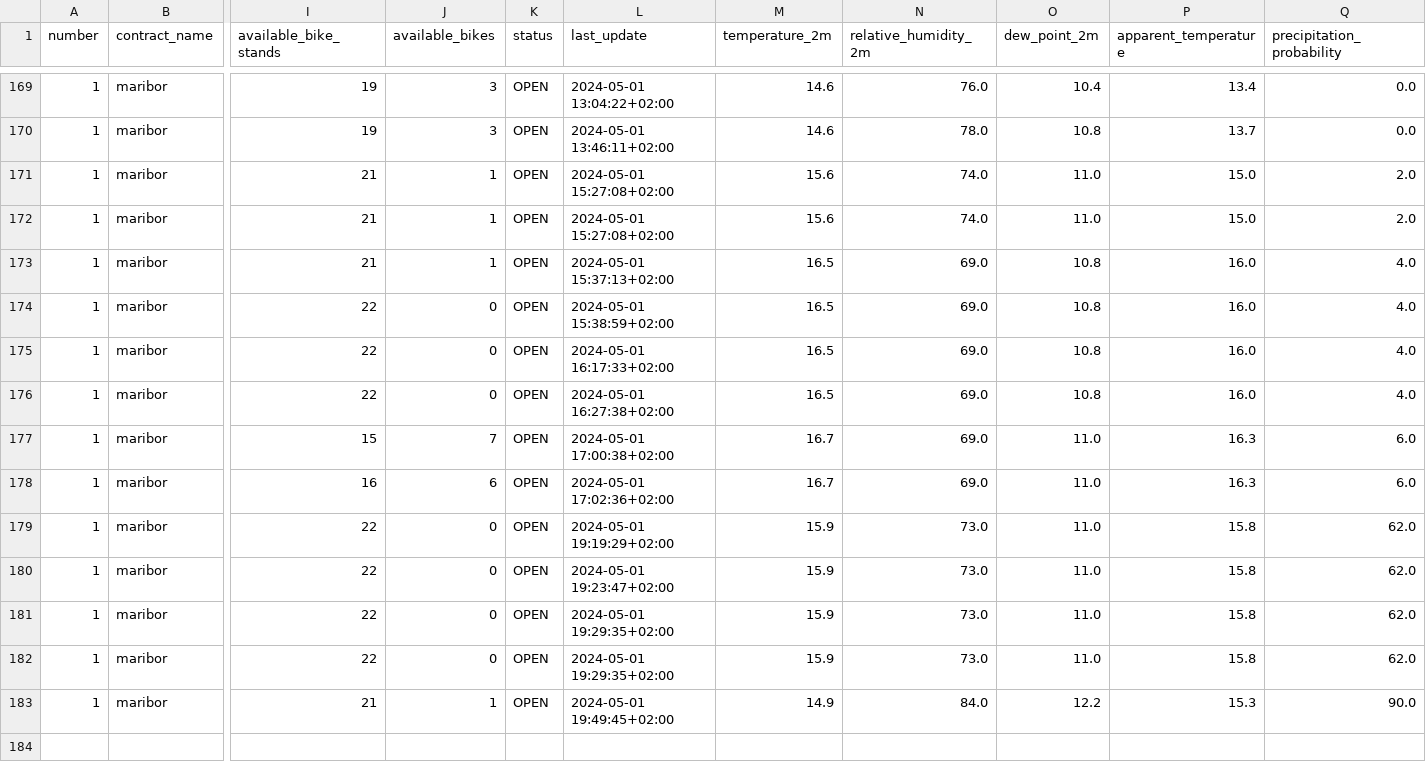
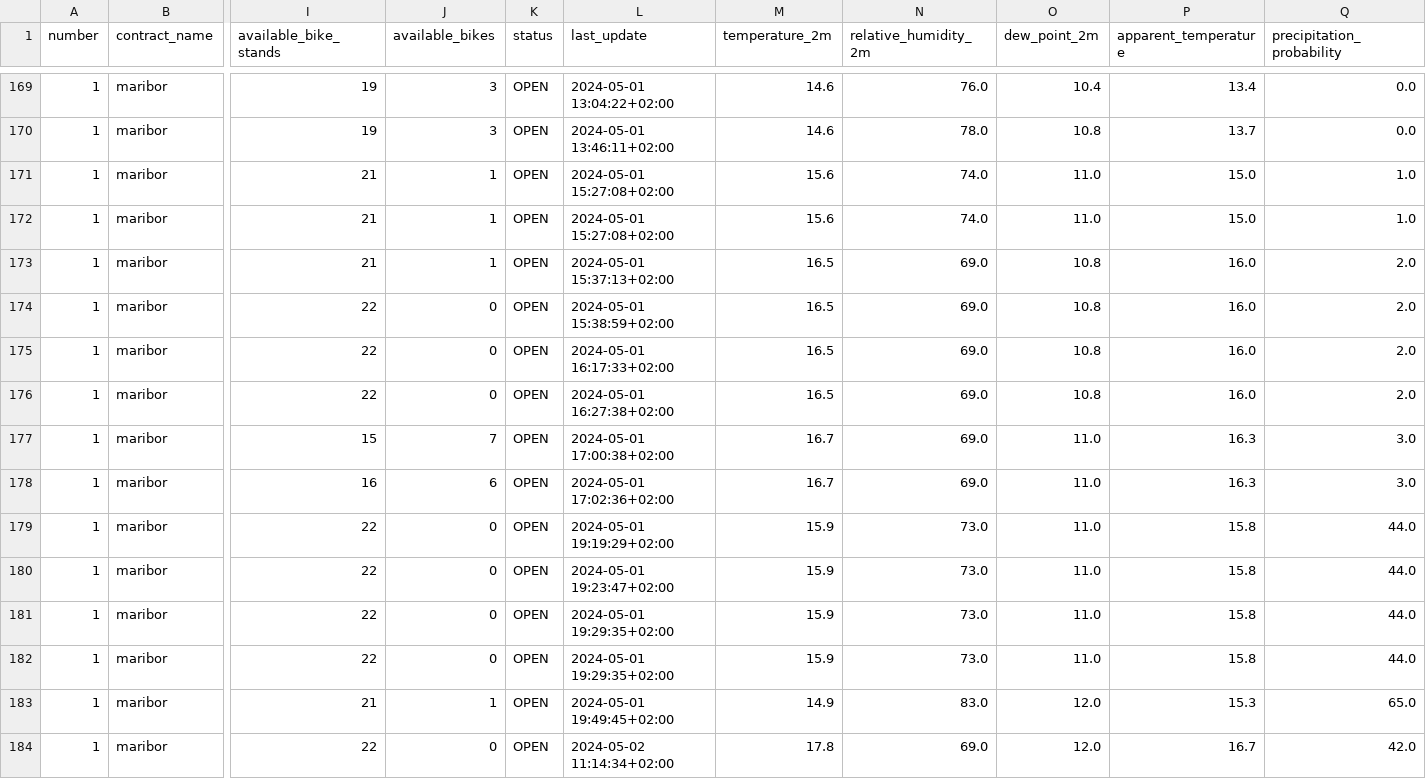
Before and after one commit to PetelinekBenjamin/strojnoucenje111, a CSV file: data/processed/GOSPOSVETSKA C - TURNERJEVA UL.csv, drawn as a sheet; only a part is shown, gaps mark what is left out; rows hold the shown columns only; the diff names each change by its address in the sheet, - before the commit and + after, or states it on an @@ line.

```diff
--- a/data/processed/GOSPOSVETSKA C - TURNERJEVA UL.csv
+++ b/data/processed/GOSPOSVETSKA C - TURNERJEVA UL.csv
-Q171:Q172 (precipitation_probability): 2.0
+Q171:Q172 (precipitation_probability): 1.0
-Q173:Q176 (precipitation_probability): 4.0
+Q173:Q176 (precipitation_probability): 2.0
-Q177:Q178 (precipitation_probability): 6.0
+Q177:Q178 (precipitation_probability): 3.0
-Q179:Q182 (precipitation_probability): 62.0
+Q179:Q182 (precipitation_probability): 44.0
-N183 (relative_humidity_2m): 84.0
+N183 (relative_humidity_2m): 83.0
-O183 (dew_point_2m): 12.2
+O183 (dew_point_2m): 12.0
-Q183 (precipitation_probability): 90.0
+Q183 (precipitation_probability): 65.0
+row 184: 1 | maribor | 22 | 0 | OPEN | 2024-05-02 11:14:34+02:00 | 17.8 | 69.0 | 12.0 | 16.7 | 42.0
```
Also changed, not shown: 2 other files.
